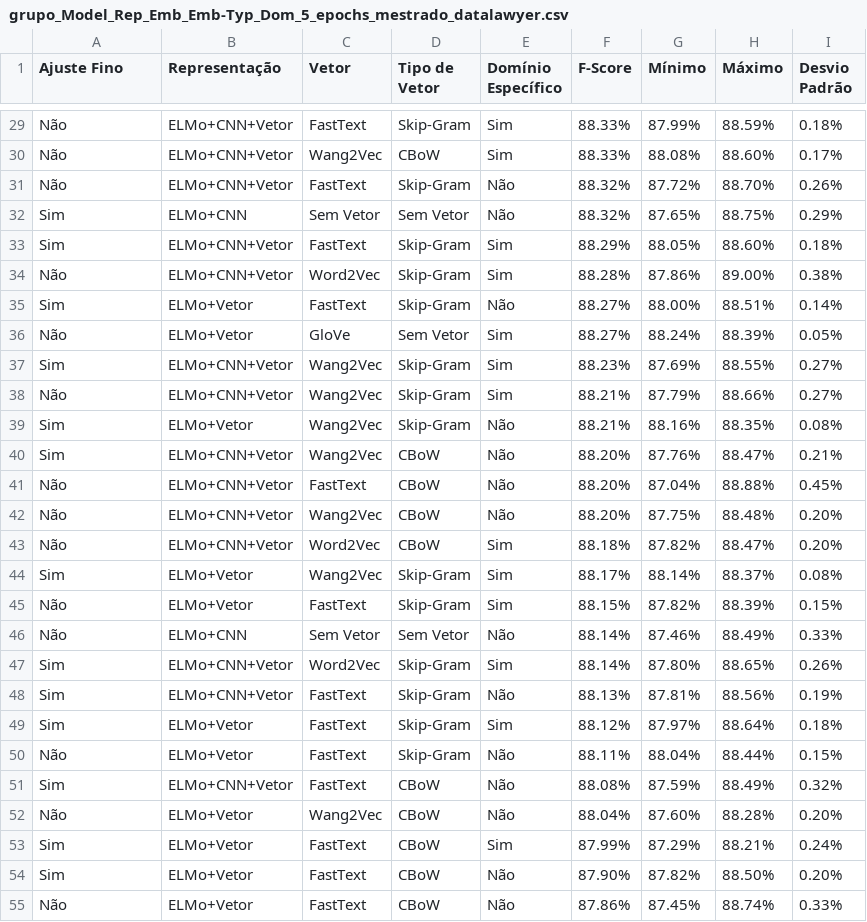
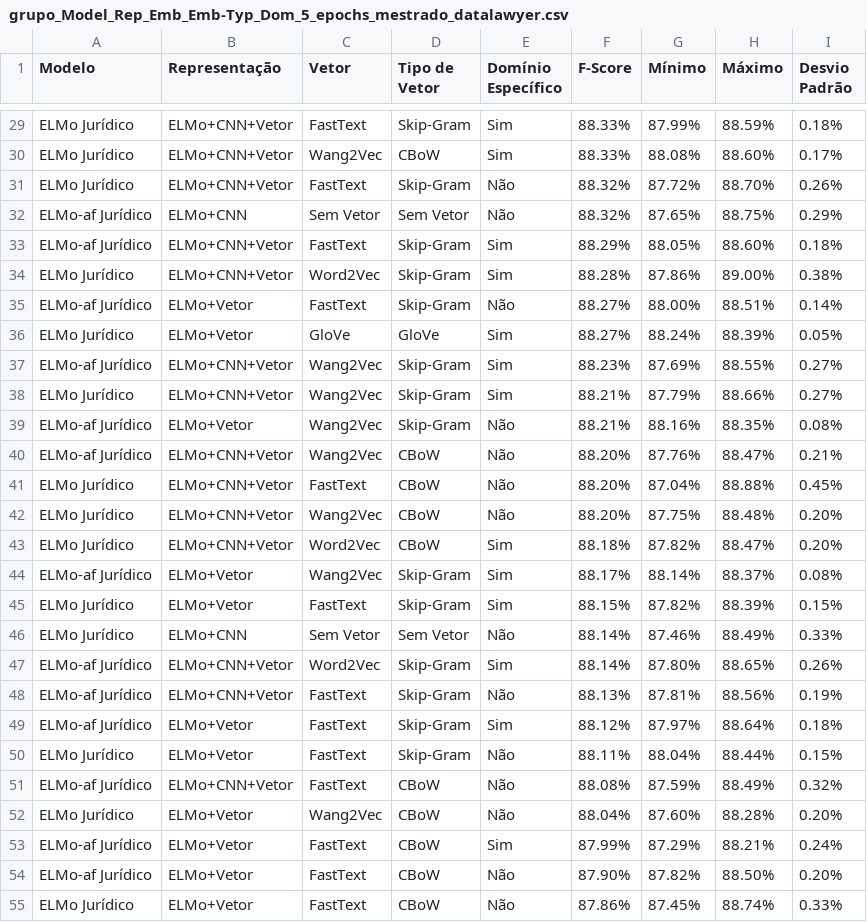
Before and after one commit to pvcastro/deeplearningufg, a CSV file: anova/grupo_Model_Rep_Emb_Emb-Typ_Dom_5_epochs_mestrado_datalawyer.csv, drawn as a sheet; only a part is shown, gaps mark what is left out; the diff covers the shown part only; the diff names each change by its address in the sheet, - before the commit and + after, or states it on an @@ line.

```diff
--- a/anova/grupo_Model_Rep_Emb_Emb-Typ_Dom_5_epochs_mestrado_datalawyer.csv
+++ b/anova/grupo_Model_Rep_Emb_Emb-Typ_Dom_5_epochs_mestrado_datalawyer.csv
-A1: Ajuste Fino
+A1: Modelo
-A29:A31 (Modelo): Não
+A29:A31 (Modelo): ELMo Jurídico
-A32:A33 (Modelo): Sim
+A32:A33 (Modelo): ELMo-af Jurídico
-A34 (Modelo): Não
+A34 (Modelo): ELMo Jurídico
-A35 (Modelo): Sim
+A35 (Modelo): ELMo-af Jurídico
-A36 (Modelo): Não
+A36 (Modelo): ELMo Jurídico
-D36 (Tipo de Vetor): Sem Vetor
+D36 (Tipo de Vetor): GloVe
-A37 (Modelo): Sim
+A37 (Modelo): ELMo-af Jurídico
-A38 (Modelo): Não
+A38 (Modelo): ELMo Jurídico
-A39:A40 (Modelo): Sim
+A39:A40 (Modelo): ELMo-af Jurídico
-A41:A43 (Modelo): Não
+A41:A43 (Modelo): ELMo Jurídico
-A44 (Modelo): Sim
+A44 (Modelo): ELMo-af Jurídico
-A45:A46 (Modelo): Não
+A45:A46 (Modelo): ELMo Jurídico
-A47:A49 (Modelo): Sim
+A47:A49 (Modelo): ELMo-af Jurídico
-A50 (Modelo): Não
+A50 (Modelo): ELMo Jurídico
-A51 (Modelo): Sim
+A51 (Modelo): ELMo-af Jurídico
-A52 (Modelo): Não
+A52 (Modelo): ELMo Jurídico
-A53:A54 (Modelo): Sim
+A53:A54 (Modelo): ELMo-af Jurídico
-A55 (Modelo): Não
+A55 (Modelo): ELMo Jurídico
```
Also changed, not shown: 74 edited cells elsewhere in this file, anova/grupo_Model_Rep_Emb_Emb-Typ_Dom_Dim_10_epochs_embeddings_datalawyer.csv, 55 other files.
